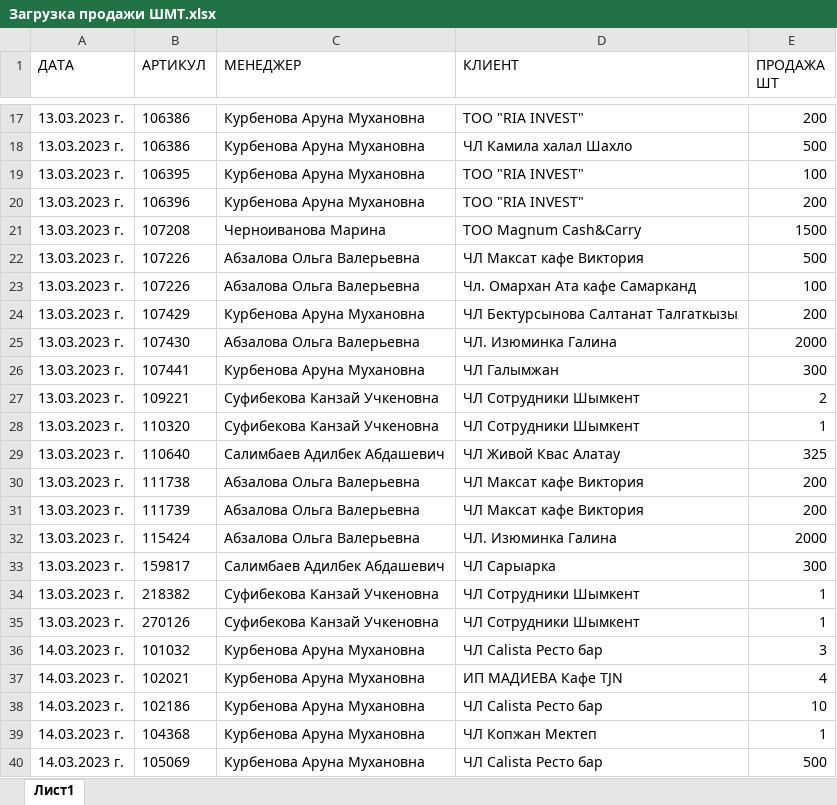
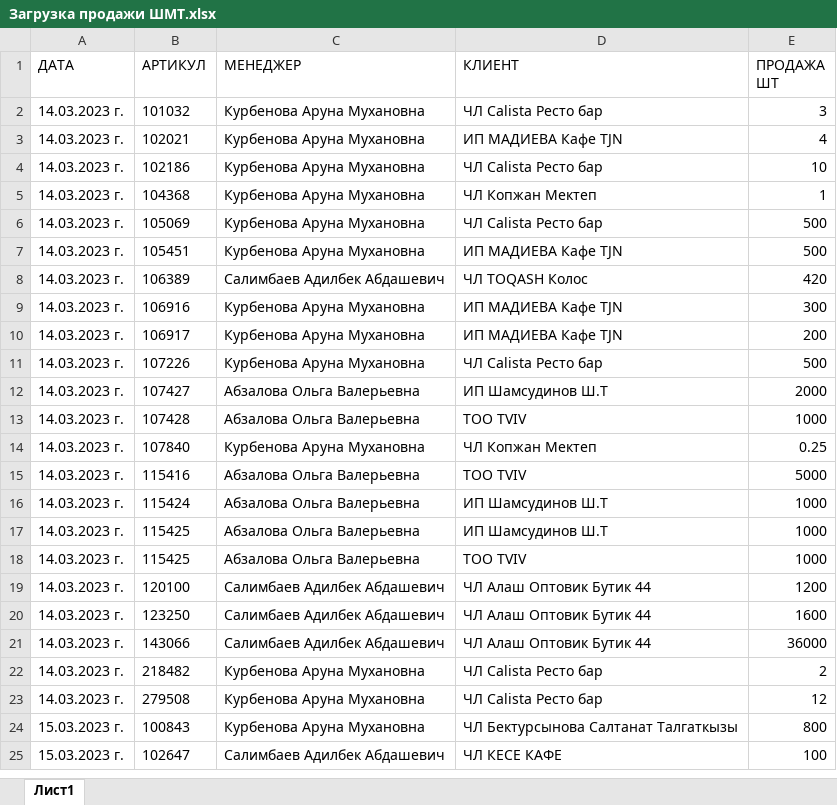
Before and after one commit to killri/sf_data_science, an Excel workbook: DS_Mystery/Asia stock management/data/Загрузка продажи ШМТ.xlsx, sheet Лист1, drawn as a sheet; only a part is shown, gaps mark what is left out; the shorter side is filled out with more unchanged rows; values as stored, in another font and other column widths than the file's, no borders; removed rows and columns are numbered as before the commit, all else as after; the diff covers the shown part only; the diff names each change by its address in the sheet, - before the commit and + after, or states it on an @@ line.

```diff
--- a/DS_Mystery/Asia stock management/data/Загрузка продажи ШМТ.xlsx (sheet Лист1)
+++ b/DS_Mystery/Asia stock management/data/Загрузка продажи ШМТ.xlsx (sheet Лист1)
-row 17: 13.03.2023 г. | 106386 | Курбенова Аруна Мухановна | ТОО "RIA INVEST" | 200
-row 18: 13.03.2023 г. | 106386 | Курбенова Аруна Мухановна | ЧЛ Камила халал Шахло | 500
-row 19: 13.03.2023 г. | 106395 | Курбенова Аруна Мухановна | ТОО "RIA INVEST" | 100
-row 20: 13.03.2023 г. | 106396 | Курбенова Аруна Мухановна | ТОО "RIA INVEST" | 200
-row 21: 13.03.2023 г. | 107208 | Черноиванова Марина | ТОО Magnum Cash&Carry | 1500
-row 22: 13.03.2023 г. | 107226 | Абзалова Ольга Валерьевна | ЧЛ Максат кафе Виктория | 500
-row 23: 13.03.2023 г. | 107226 | Абзалова Ольга Валерьевна | Чл. Омархан Ата кафе Самарканд | 100
-row 24: 13.03.2023 г. | 107429 | Курбенова Аруна Мухановна | ЧЛ Бектурсынова Салтанат Талгаткызы | 200
-row 25: 13.03.2023 г. | 107430 | Абзалова Ольга Валерьевна | ЧЛ. Изюминка Галина | 2000
-row 26: 13.03.2023 г. | 107441 | Курбенова Аруна Мухановна | ЧЛ Галымжан | 300
-row 27: 13.03.2023 г. | 109221 | Суфибекова Канзай Учкеновна | ЧЛ Сотрудники Шымкент | 2
-row 28: 13.03.2023 г. | 110320 | Суфибекова Канзай Учкеновна | ЧЛ Сотрудники Шымкент | 1
-row 29: 13.03.2023 г. | 110640 | Салимбаев Адилбек Абдашевич | ЧЛ Живой Квас Алатау | 325
-row 30: 13.03.2023 г. | 111738 | Абзалова Ольга Валерьевна | ЧЛ Максат кафе Виктория | 200
-row 31: 13.03.2023 г. | 111739 | Абзалова Ольга Валерьевна | ЧЛ Максат кафе Виктория | 200
-row 32: 13.03.2023 г. | 115424 | Абзалова Ольга Валерьевна | ЧЛ. Изюминка Галина | 2000
-row 33: 13.03.2023 г. | 159817 | Салимбаев Адилбек Абдашевич | ЧЛ Сарыарка | 300
-row 34: 13.03.2023 г. | 218382 | Суфибекова Канзай Учкеновна | ЧЛ Сотрудники Шымкент | 1
-row 35: 13.03.2023 г. | 270126 | Суфибекова Канзай Учкеновна | ЧЛ Сотрудники Шымкент | 1
```
Also changed, not shown: 79 added rows and 15 removed rows elsewhere in this sheet, DS_Mystery/Asia stock management/data/Загрузка продажи АЛМ.xlsx, DS_Mystery/Asia stock management/data/Загрузка справочник ШМТ.xlsx, 40 other files.
